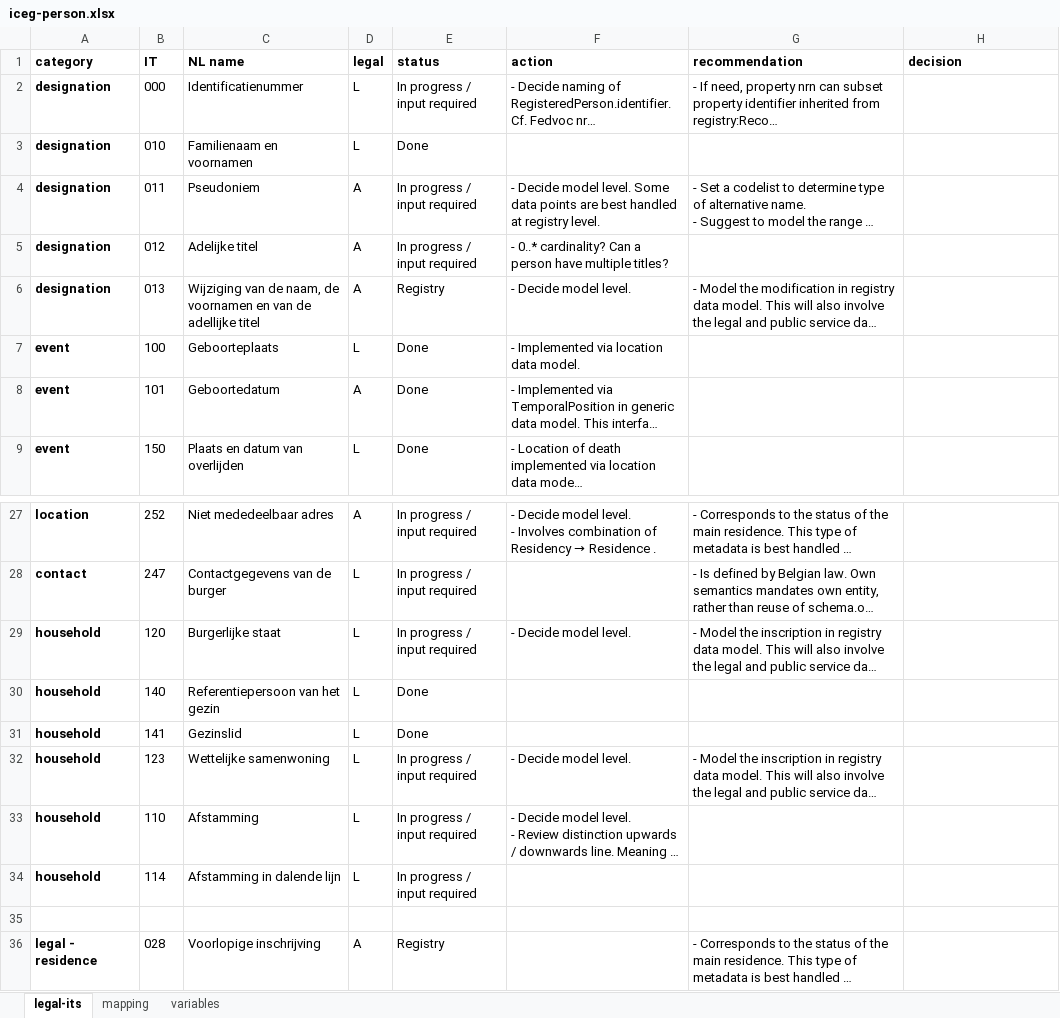
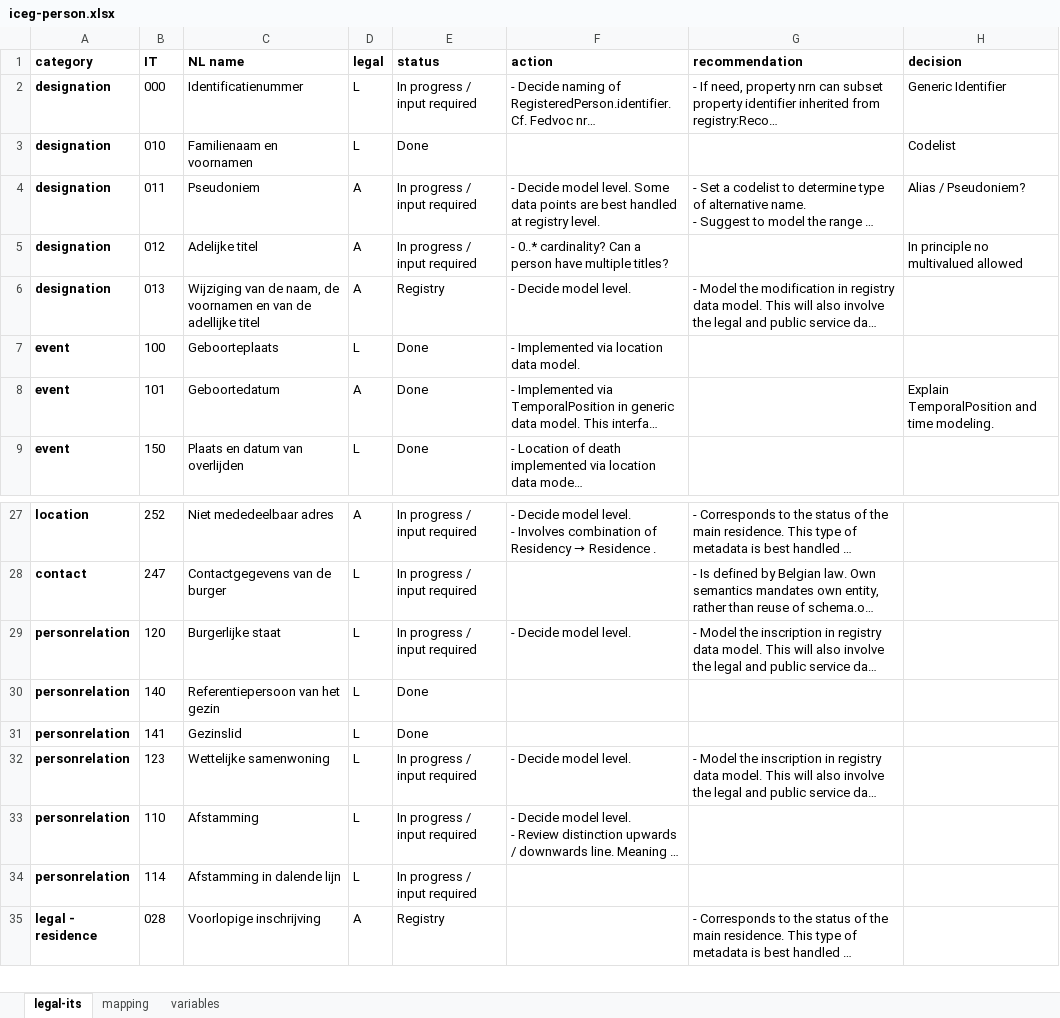
Before and after one commit to belgif/ICEGthema-person, an Excel workbook: resources/doc/iceg-person.xlsx, sheet legal-its, drawn as a sheet; only a part is shown, gaps mark what is left out; long unchanged cells end in …; values as stored, in another font and other column widths than the file's, no borders; the diff names each change by its address in the sheet, - before the commit and + after, or states it on an @@ line.

Commit message:
Updates ICEG-Person.eap after last WG

```diff
--- a/resources/doc/iceg-person.xlsx (sheet legal-its)
+++ b/resources/doc/iceg-person.xlsx (sheet legal-its)
-H2 (decision): (empty)
+H2 (decision): Generic Identifier
-H3 (decision): (empty)
+H3 (decision): Codelist
-H4 (decision): (empty)
+H4 (decision): Alias / Pseudoniem?
-H5 (decision): (empty)
+H5 (decision): In principle no multivalued allowed
-H8 (decision): (empty)
+H8 (decision): Explain TemporalPosition and time modeling.
-A29:A34 (category): household
+A29:A34 (category): personrelation
-row 35: (empty)
```
Also changed, not shown: 1 other file.
